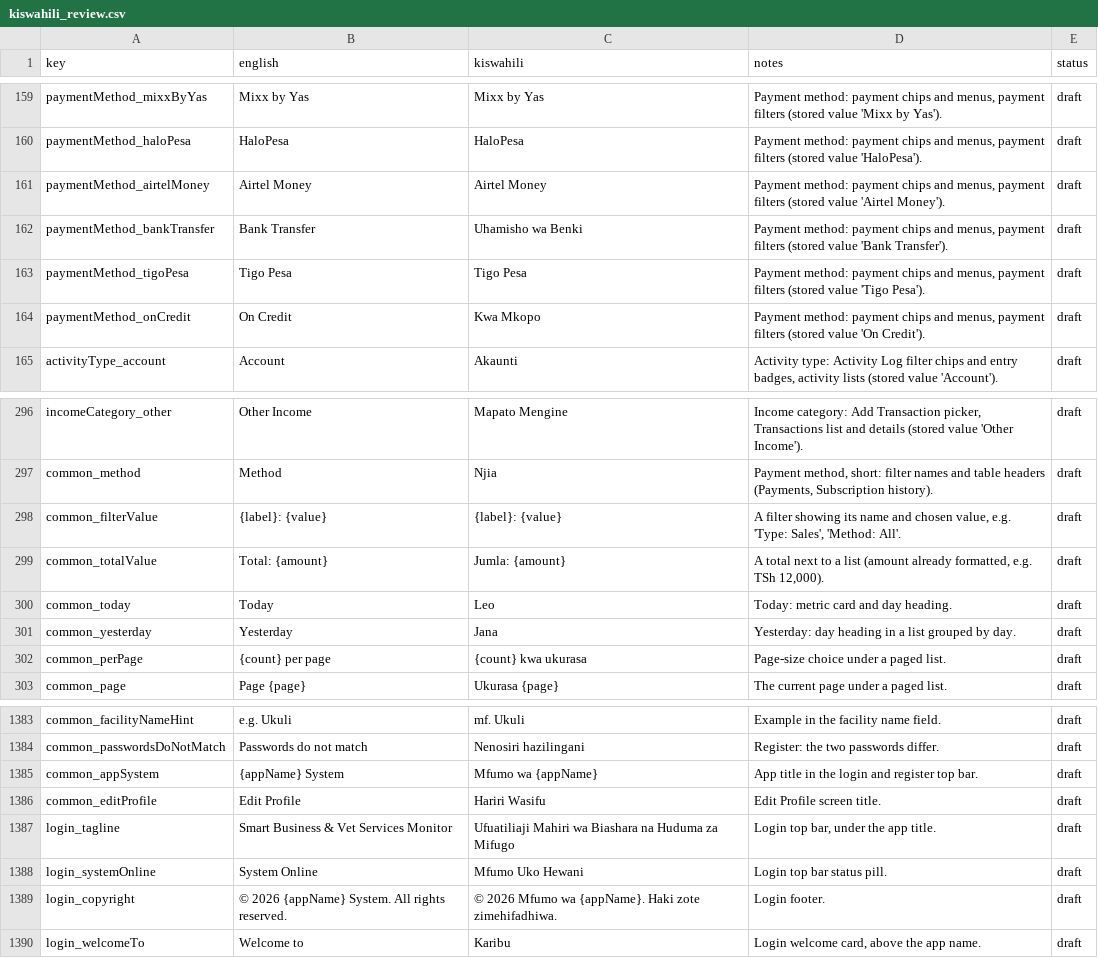
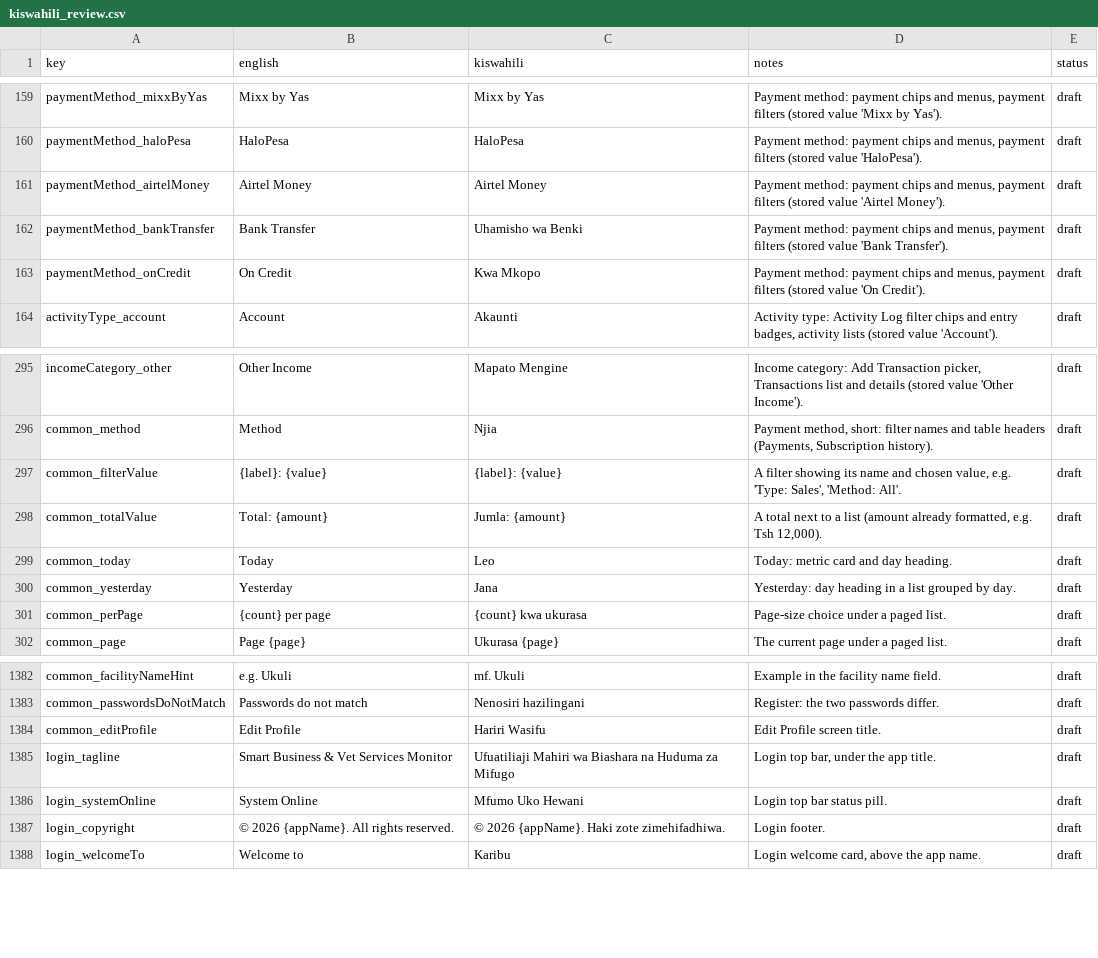
Before and after one commit to shanelvmi/VetBiz-Pro, a CSV file: docs/kiswahili_review.csv, drawn as a sheet; only a part is shown, gaps mark what is left out.

```diff
--- a/docs/kiswahili_review.csv
+++ b/docs/kiswahili_review.csv
@@ -162,3 +162,2 @@ paymentMethod_airtelMoney,Airtel Money,Airtel Money,"Payment method: payment chi
 paymentMethod_bankTransfer,Bank Transfer,Uhamisho wa Benki,"Payment method: payment chips and menus, payment filters (stored value 'Bank Transfer').",draft
-paymentMethod_tigoPesa,Tigo Pesa,Tigo Pesa,"Payment method: payment chips and menus, payment filters (stored value 'Tigo Pesa').",draft
 paymentMethod_onCredit,On Credit,Kwa Mkopo,"Payment method: payment chips and menus, payment filters (stored value 'On Credit').",draft
@@ -298,3 +297,3 @@ common_method,Method,Njia,"Payment method, short: filter names and table headers
 common_filterValue,{label}: {value},{label}: {value},"A filter showing its name and chosen value, e.g. 'Type: Sales', 'Method: All'.",draft
-common_totalValue,Total: {amount},Jumla: {amount},"A total next to a list (amount already formatted, e.g. TSh 12,000).",draft
+common_totalValue,Total: {amount},Jumla: {amount},"A total next to a list (amount already formatted, e.g. Tsh 12,000).",draft
 common_today,Today,Leo,Today: metric card and day heading.,draft
@@ -1388,3 +1387,2 @@ common_facilityNameHint,e.g. Ukuli,mf. Ukuli,Example in the facility name field.
 common_passwordsDoNotMatch,Passwords do not match,Nenosiri hazilingani,Register: the two passwords differ.,draft
-common_appSystem,{appName} System,Mfumo wa {appName},App title in the login and register top bar.,draft
 common_editProfile,Edit Profile,Hariri Wasifu,Edit Profile screen title.,draft
@@ -1392,3 +1390,3 @@ login_tagline,Smart Business & Vet Services Monitor,Ufuatiliaji Mahiri wa Biasha
 login_systemOnline,System Online,Mfumo Uko Hewani,Login top bar status pill.,draft
-login_copyright,© 2026 {appName} System. All rights reserved.,© 2026 Mfumo wa {appName}. Haki zote zimehifadhiwa.,Login footer.,draft
+login_copyright,© 2026 {appName}. All rights reserved.,© 2026 {appName}. Haki zote zimehifadhiwa.,Login footer.,draft
 login_welcomeTo,Welcome to,Karibu,"Login welcome card, above the app name.",draft
```
Also changed, not shown: 4 other files.
